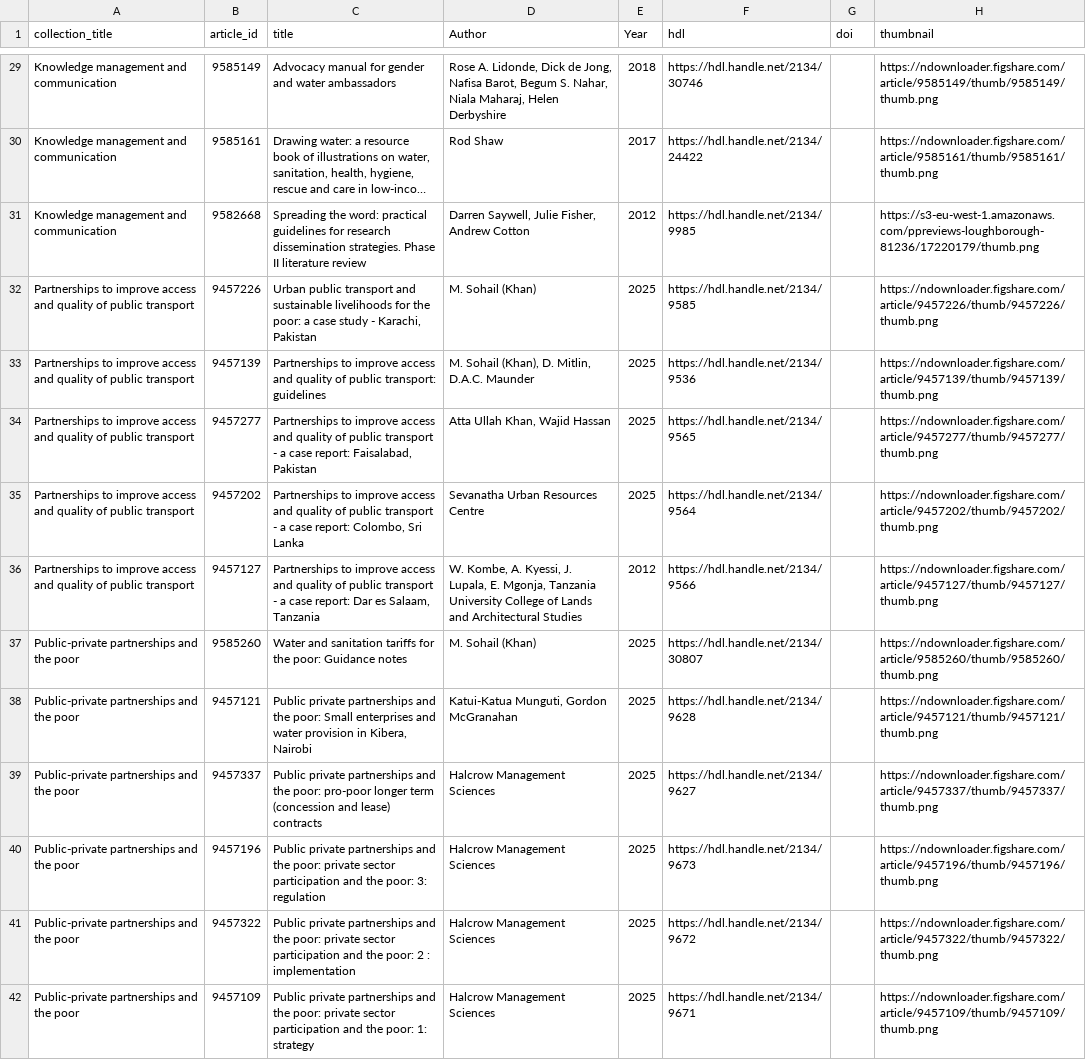
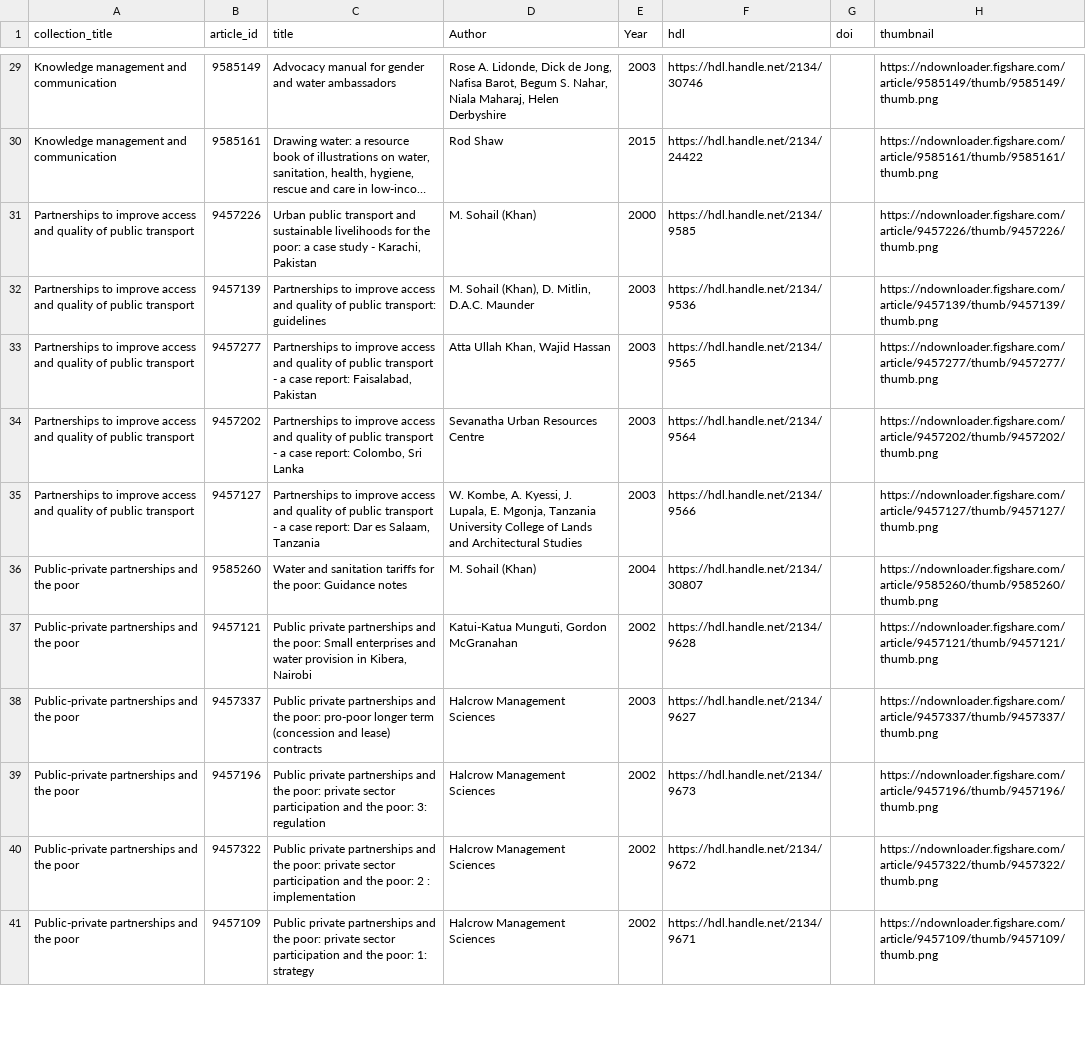
Before and after one commit to lboro-rdm/WEDCBooks, a CSV file: combined_data.csv, drawn as a sheet; only a part is shown, gaps mark what is left out; long unchanged cells end in …; removed rows and columns are numbered as before the commit, all else as after; the diff covers the shown part only; the diff names each change by its address in the sheet, - before the commit and + after, or states it on an @@ line.

```diff
--- a/combined_data.csv
+++ b/combined_data.csv
-E29 (Year): 2018
+E29 (Year): 2003
-E30 (Year): 2017
+E30 (Year): 2015
-row 31: Knowledge management and communication | 9582668 | Spreading the word: practical guidelines for research dissemination strategies. Phase II literature review | Darren Saywell, Julie Fisher, Andrew Cotton | 2012 | https://hdl.handle.net/2134/9985 |  | https://s3-eu-west-1.amazonaws.com/ppreviews-loughborough-81236/17220179/thumb.png
-E31 (Year): 2025
+E31 (Year): 2000
-E32:E34 (Year): 2025
+E32:E34 (Year): 2003
-E35 (Year): 2012
+E35 (Year): 2003
-E36 (Year): 2025
+E36 (Year): 2004
-E37 (Year): 2025
+E37 (Year): 2002
-E38 (Year): 2025
+E38 (Year): 2003
-E39:E41 (Year): 2025
+E39:E41 (Year): 2002
```
Also changed, not shown: 3 added rows, 3 removed rows and 89 edited cells elsewhere in this file, 8 other files.
